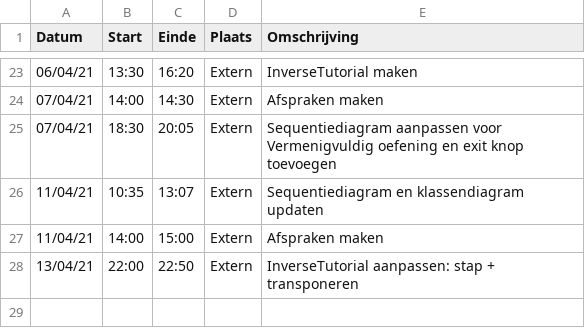
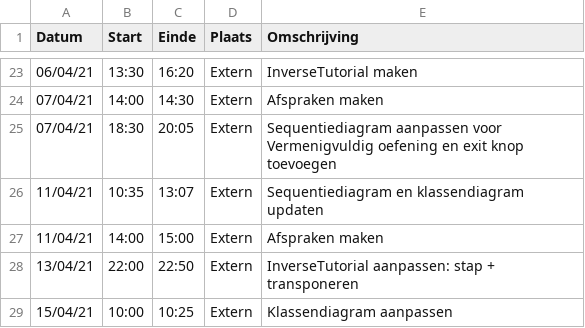
Before and after one commit to rtalwar2/WELCOME-TO-THE-MATRIX, a CSV file: logboeken/PellegrimsThomas.csv, drawn as a sheet; only a part is shown, gaps mark what is left out; the diff names each change by its address in the sheet, - before the commit and + after, or states it on an @@ line.

Commit message:
Klassendiagram aanpassen

```diff
--- a/logboeken/PellegrimsThomas.csv
+++ b/logboeken/PellegrimsThomas.csv
+row 29: 15/04/21 | 10:00 | 10:25 | Extern | Klassendiagram aanpassen
```
Also changed, not shown: 1 other file.
